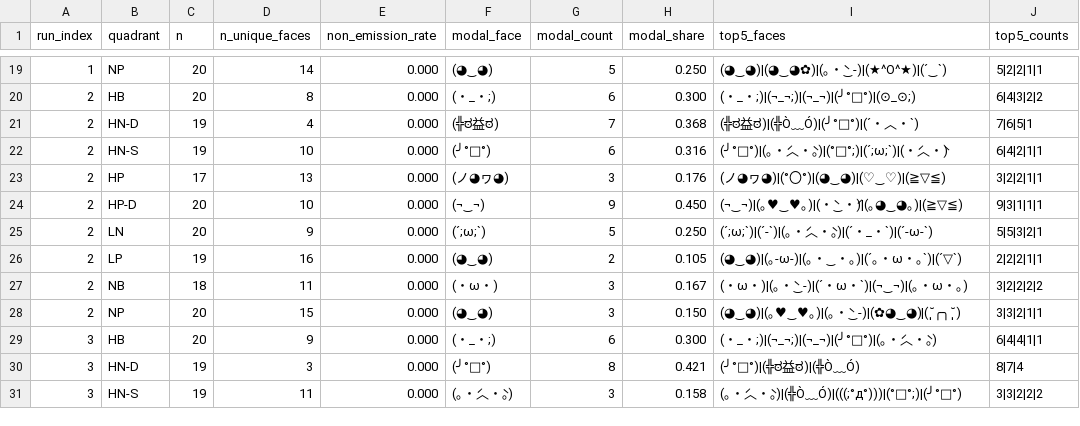
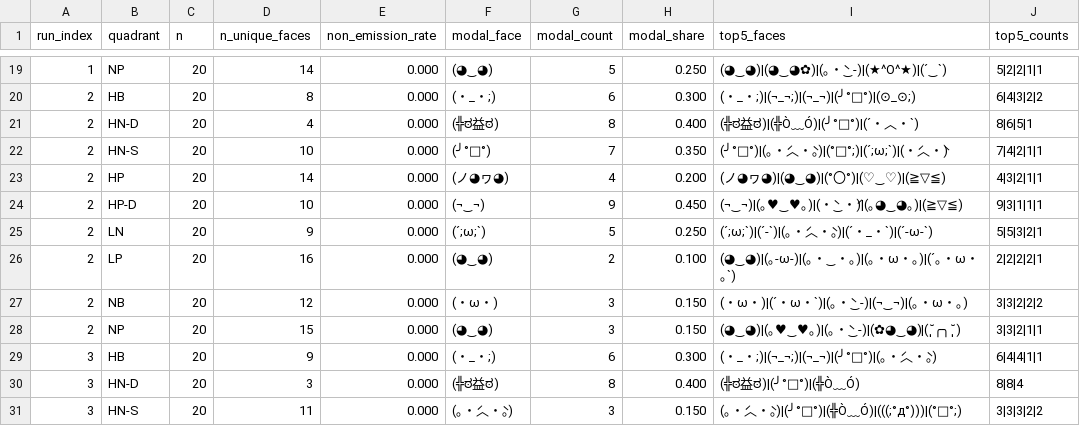
Before and after one commit to a9lim/llmoji-experiment, a TSV file: data/harness/claude/emotional_summary.tsv, drawn as a sheet; only a part is shown, gaps mark what is left out; the diff covers the shown part only.

```diff
--- a/data/harness/claude/emotional_summary.tsv
+++ b/data/harness/claude/emotional_summary.tsv
@@ -20,12 +20,12 @@ run_index	quadrant	n	n_unique_faces	non_emission_rate	modal_face	modal_count	mod
 2	HB	20	8	0.000	(・_・;)	6	0.300	(・_・;)|(¬_¬;)|(¬_¬)|(╯°□°)|(⊙_⊙;)	6|4|3|2|2
-2	HN-D	19	4	0.000	(╬ಠ益ಠ)	7	0.368	(╬ಠ益ಠ)|(╬Ò﹏Ó)|(╯°□°)|(´・︿・`)	7|6|5|1
-2	HN-S	19	10	0.000	(╯°□°)	6	0.316	(╯°□°)|(｡・́︿・̀｡)|(°□°;)|(´;ω;`)|(・́︿・̀)	6|4|2|1|1
-2	HP	17	13	0.000	(ノ◕ヮ◕)	3	0.176	(ノ◕ヮ◕)|(°〇°)|(◕‿◕)|(♡‿♡)|(≧▽≦)	3|2|2|1|1
+2	HN-D	20	4	0.000	(╬ಠ益ಠ)	8	0.400	(╬ಠ益ಠ)|(╬Ò﹏Ó)|(╯°□°)|(´・︿・`)	8|6|5|1
+2	HN-S	20	10	0.000	(╯°□°)	7	0.350	(╯°□°)|(｡・́︿・̀｡)|(°□°;)|(´;ω;`)|(・́︿・̀)	7|4|2|1|1
+2	HP	20	14	0.000	(ノ◕ヮ◕)	4	0.200	(ノ◕ヮ◕)|(◕‿◕)|(°〇°)|(♡‿♡)|(≧▽≦)	4|3|2|1|1
 2	HP-D	20	10	0.000	(¬‿¬)	9	0.450	(¬‿¬)|(｡♥‿♥｡)|(・̀‿・́)|(｡◕‿◕｡)|(≧▽≦)	9|3|1|1|1
 2	LN	20	9	0.000	(´;ω;`)	5	0.250	(´;ω;`)|(´-`)|(｡・́︿・̀｡)|(´・_・`)|(´-ω-`)	5|5|3|2|1
-2	LP	19	16	0.000	(◕‿◕)	2	0.105	(◕‿◕)|(｡-ω-)|(｡・‿・｡)|(´｡・ω・｡`)|(´▽`)	2|2|2|1|1
-2	NB	18	11	0.000	(・ω・)	3	0.167	(・ω・)|(｡・̀‿-)|(´・ω・`)|(¬‿¬)|(｡・ω・｡)	3|2|2|2|2
+2	LP	20	16	0.000	(◕‿◕)	2	0.100	(◕‿◕)|(｡-ω-)|(｡・‿・｡)|(｡・ω・｡)|(´｡・ω・｡`)	2|2|2|2|1
+2	NB	20	12	0.000	(・ω・)	3	0.150	(・ω・)|(´・ω・`)|(｡・̀‿-)|(¬‿¬)|(｡・ω・｡)	3|3|2|2|2
 2	NP	20	15	0.000	(◕‿◕)	3	0.150	(◕‿◕)|(｡♥‿♥｡)|(｡・̀‿-)|(✿◕‿◕)|(˘̩╭╮˘̩)	3|3|2|1|1
 3	HB	20	9	0.000	(・_・;)	6	0.300	(・_・;)|(¬_¬;)|(¬_¬)|(╯°□°)|(｡・́︿・̀｡)	6|4|4|1|1
-3	HN-D	19	3	0.000	(╯°□°)	8	0.421	(╯°□°)|(╬ಠ益ಠ)|(╬Ò﹏Ó)	8|7|4
-3	HN-S	19	11	0.000	(｡・́︿・̀｡)	3	0.158	(｡・́︿・̀｡)|(╬Ò﹏Ó)|(((;°д°)))|(°□°;)|(╯°□°)	3|3|2|2|2
+3	HN-D	20	3	0.000	(╬ಠ益ಠ)	8	0.400	(╬ಠ益ಠ)|(╯°□°)|(╬Ò﹏Ó)	8|8|4
+3	HN-S	20	11	0.000	(｡・́︿・̀｡)	3	0.150	(｡・́︿・̀｡)|(╯°□°)|(╬Ò﹏Ó)|(((;°д°)))|(°□°;)	3|3|3|2|2
```
Also changed, not shown: 124 edited cells elsewhere in this file, 5 other files.
